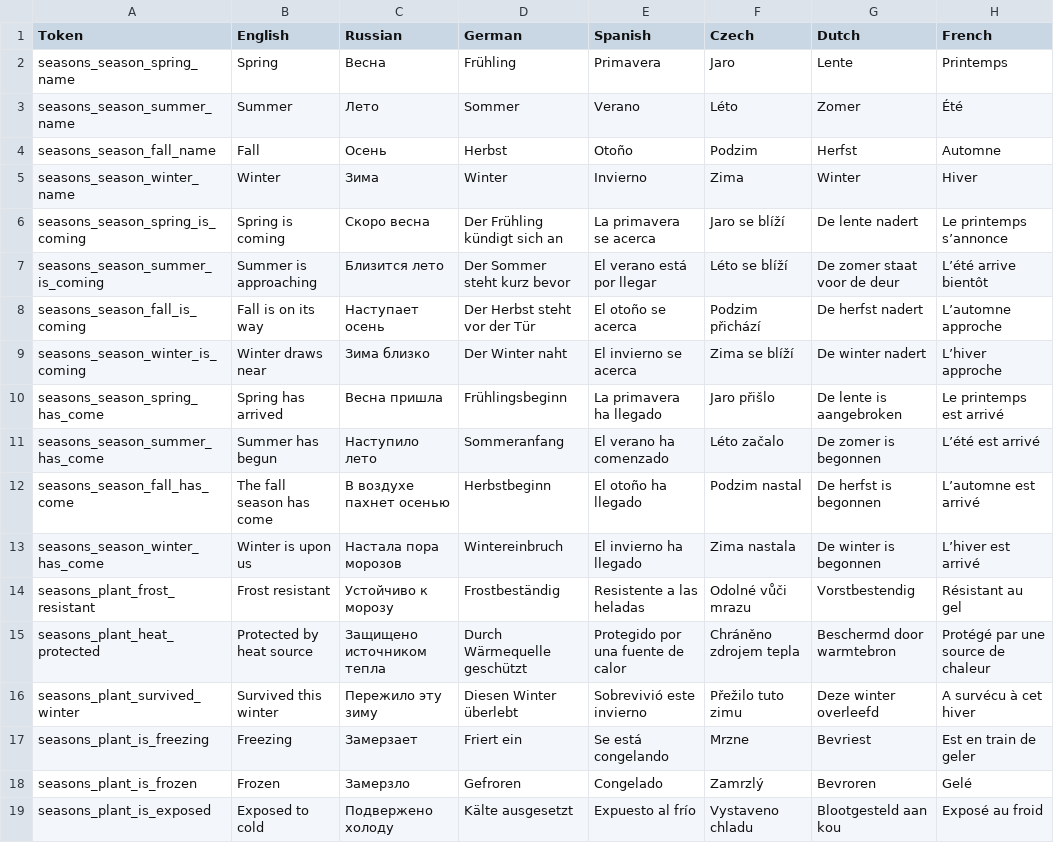
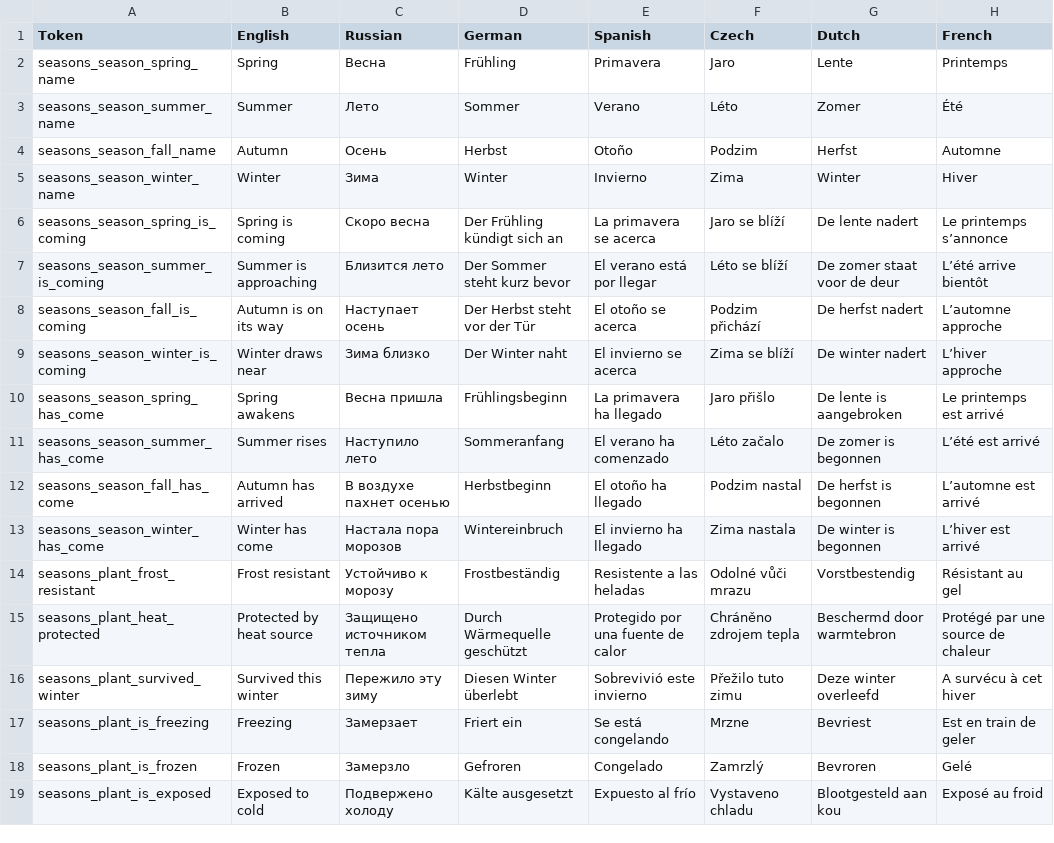
Before and after one commit to shudnal/Seasons, a CSV file: EmbeddedLocalizations.csv, drawn as a sheet; only a part is shown; the diff names each change by its address in the sheet, - before the commit and + after, or states it on an @@ line.

Commit message:
Fall -> Autumn

```diff
--- a/EmbeddedLocalizations.csv
+++ b/EmbeddedLocalizations.csv
-B4 (English): Fall
+B4 (English): Autumn
-B8 (English): Fall is on its way
+B8 (English): Autumn is on its way
-B10 (English): Spring has arrived
+B10 (English): Spring awakens
-B11 (English): Summer has begun
+B11 (English): Summer rises
-B12 (English): The fall season has come
+B12 (English): Autumn has arrived
-B13 (English): Winter is upon us
+B13 (English): Winter has come
```
